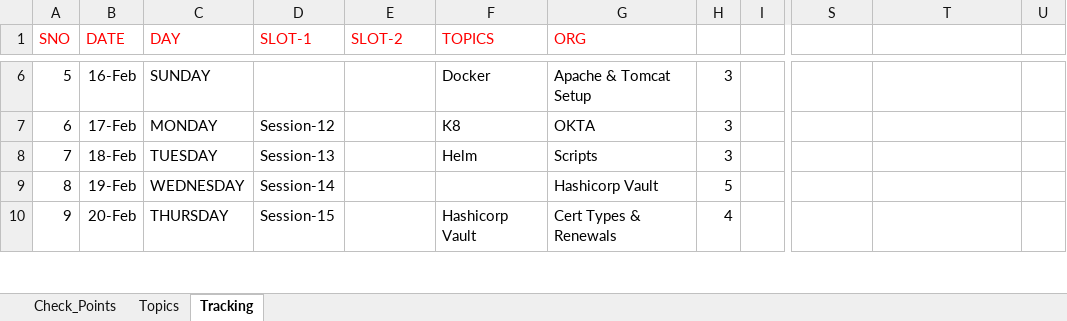
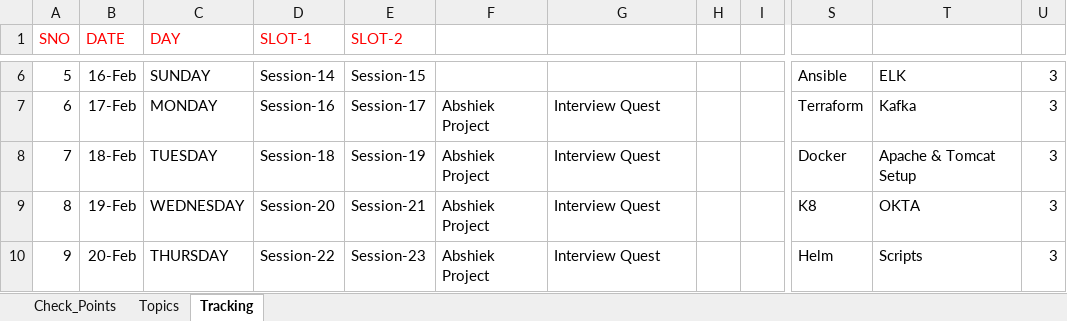
Before and after one commit to devops-notes-siva/References, an Excel workbook: Resource_And_Tracker.xlsx, sheet Tracking, drawn as a sheet; only a part is shown, gaps mark what is left out; values as stored, in another font and other column widths than the file's, no borders; the diff covers the shown part only; the diff names each change by its address in the sheet, - before the commit and + after, or states it on an @@ line.

```diff
--- a/Resource_And_Tracker.xlsx (sheet Tracking)
+++ b/Resource_And_Tracker.xlsx (sheet Tracking)
-F1: TOPICS
+F1: (empty)
-G1: ORG
+G1: (empty)
-D6 (SLOT-1): (empty)
+D6 (SLOT-1): Session-14
-E6 (SLOT-2): (empty)
+E6 (SLOT-2): Session-15
-F6: Docker
+F6: (empty)
-G6: Apache & Tomcat Setup
+G6: (empty)
-H6:H8: 3
+H6:H8: (empty)
-S6: (empty)
+S6: Ansible
-T6: (empty)
+T6: ELK
-U6:U10: (empty)
+U6:U10: 3
-D7 (SLOT-1): Session-12
+D7 (SLOT-1): Session-16
-E7 (SLOT-2): (empty)
+E7 (SLOT-2): Session-17
-F7: K8
+F7: Abshiek Project
-G7: OKTA
+G7: Interview Quest
-S7: (empty)
+S7: Terraform
-T7: (empty)
+T7: Kafka
-D8 (SLOT-1): Session-13
+D8 (SLOT-1): Session-18
-E8 (SLOT-2): (empty)
+E8 (SLOT-2): Session-19
-F8: Helm
+F8: Abshiek Project
-G8: Scripts
+G8: Interview Quest
-S8: (empty)
+S8: Docker
-T8: (empty)
+T8: Apache & Tomcat Setup
-D9 (SLOT-1): Session-14
+D9 (SLOT-1): Session-20
-E9 (SLOT-2): (empty)
+E9 (SLOT-2): Session-21
-F9: (empty)
+F9: Abshiek Project
-G9: Hashicorp Vault
+G9: Interview Quest
-H9: 5
+H9: (empty)
-S9: (empty)
+S9: K8
-T9: (empty)
+T9: OKTA
-D10 (SLOT-1): Session-15
+D10 (SLOT-1): Session-22
-E10 (SLOT-2): (empty)
+E10 (SLOT-2): Session-23
-F10: Hashicorp Vault
+F10: Abshiek Project
-G10: Cert Types & Renewals
+G10: Interview Quest
-H10: 4
+H10: (empty)
-S10: (empty)
+S10: Helm
-T10: (empty)
+T10: Scripts
```
Also changed, not shown: 164 edited cells and cell formats elsewhere in this sheet.
